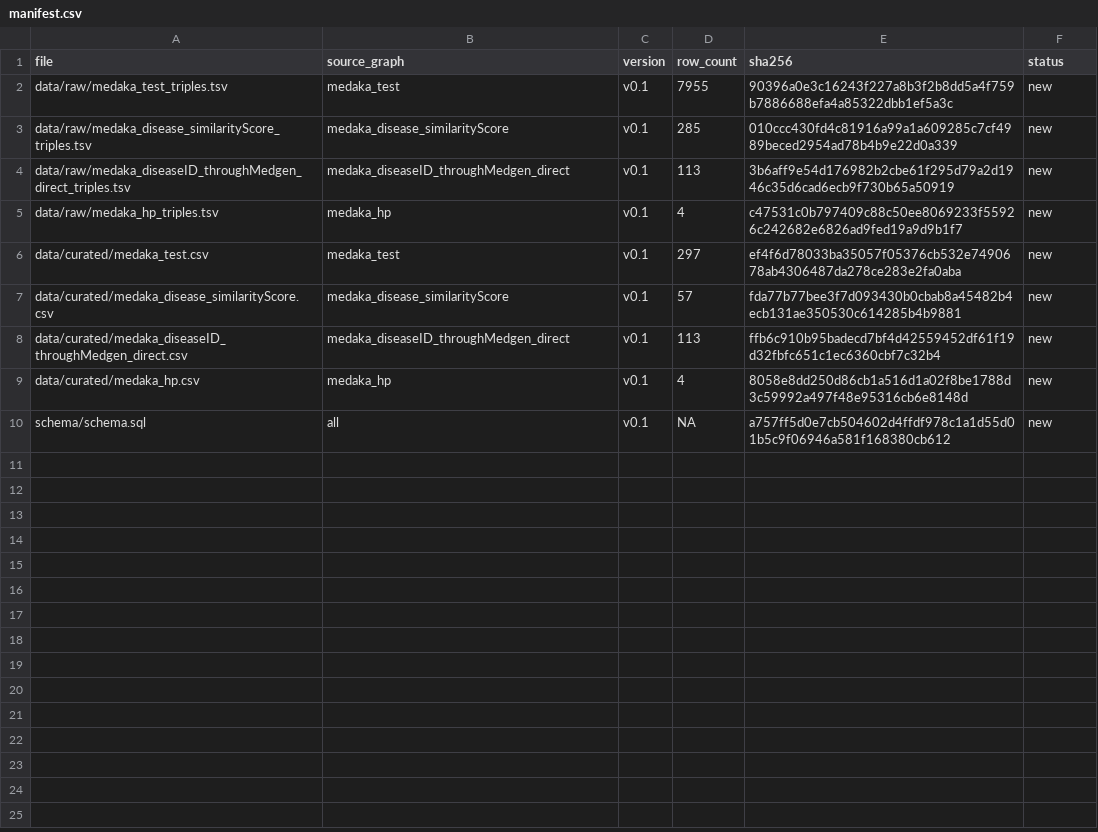
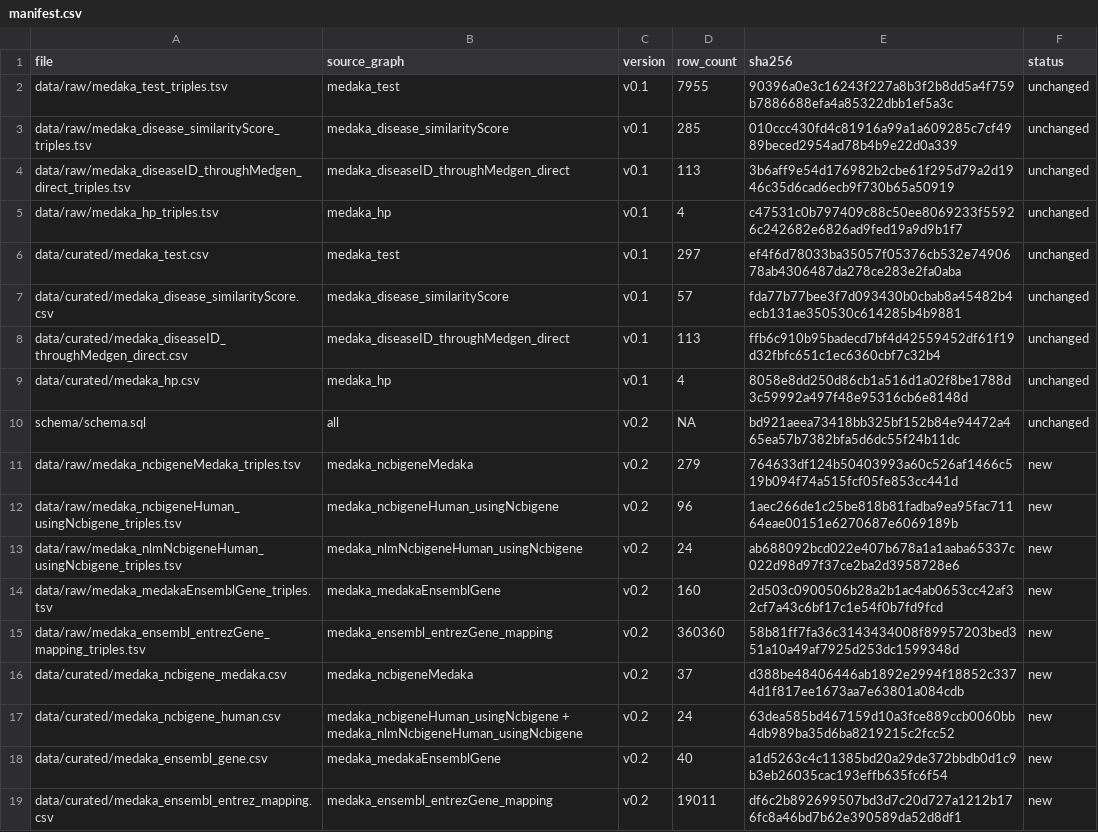
Before and after one commit to kushidat/medaka-apis, a CSV file: metadata/manifest.csv, drawn as a sheet.

```diff
--- a/metadata/manifest.csv
+++ b/metadata/manifest.csv
@@ -1,10 +1,19 @@
 file,source_graph,version,row_count,sha256,status
-data/raw/medaka_test_triples.tsv,medaka_test,v0.1,7955,90396a0e3c16243f227a8b3f2b8dd5a4f759b7886688efa4a85322dbb1ef5a3c,new
-data/raw/medaka_disease_similarityScore_triples.tsv,medaka_disease_similarityScore,v0.1,285,010ccc430fd4c81916a99a1a609285c7cf4989beced2954ad78b4b9e22d0a339,new
-data/raw/medaka_diseaseID_throughMedgen_direct_triples.tsv,medaka_diseaseID_throughMedgen_direct,v0.1,113,3b6aff9e54d176982b2cbe61f295d79a2d1946c35d6cad6ecb9f730b65a50919,new
-data/raw/medaka_hp_triples.tsv,medaka_hp,v0.1,4,c47531c0b797409c88c50ee8069233f55926c242682e6826ad9fed19a9d9b1f7,new
-data/curated/medaka_test.csv,medaka_test,v0.1,297,ef4f6d78033ba35057f05376cb532e7490678ab4306487da278ce283e2fa0aba,new
-data/curated/medaka_disease_similarityScore.csv,medaka_disease_similarityScore,v0.1,57,fda77b77bee3f7d093430b0cbab8a45482b4ecb131ae350530c614285b4b9881,new
-data/curated/medaka_diseaseID_throughMedgen_direct.csv,medaka_diseaseID_throughMedgen_direct,v0.1,113,ffb6c910b95badecd7bf4d42559452df61f19d32fbfc651c1ec6360cbf7c32b4,new
-data/curated/medaka_hp.csv,medaka_hp,v0.1,4,8058e8dd250d86cb1a516d1a02f8be1788d3c59992a497f48e95316cb6e8148d,new
-schema/schema.sql,all,v0.1,NA,a757ff5d0e7cb504602d4ffdf978c1a1d55d01b5c9f06946a581f168380cb612,new
+data/raw/medaka_test_triples.tsv,medaka_test,v0.1,7955,90396a0e3c16243f227a8b3f2b8dd5a4f759b7886688efa4a85322dbb1ef5a3c,unchanged
+data/raw/medaka_disease_similarityScore_triples.tsv,medaka_disease_similarityScore,v0.1,285,010ccc430fd4c81916a99a1a609285c7cf4989beced2954ad78b4b9e22d0a339,unchanged
+data/raw/medaka_diseaseID_throughMedgen_direct_triples.tsv,medaka_diseaseID_throughMedgen_direct,v0.1,113,3b6aff9e54d176982b2cbe61f295d79a2d1946c35d6cad6ecb9f730b65a50919,unchanged
+data/raw/medaka_hp_triples.tsv,medaka_hp,v0.1,4,c47531c0b797409c88c50ee8069233f55926c242682e6826ad9fed19a9d9b1f7,unchanged
+data/curated/medaka_test.csv,medaka_test,v0.1,297,ef4f6d78033ba35057f05376cb532e7490678ab4306487da278ce283e2fa0aba,unchanged
+data/curated/medaka_disease_similarityScore.csv,medaka_disease_similarityScore,v0.1,57,fda77b77bee3f7d093430b0cbab8a45482b4ecb131ae350530c614285b4b9881,unchanged
+data/curated/medaka_diseaseID_throughMedgen_direct.csv,medaka_diseaseID_throughMedgen_direct,v0.1,113,ffb6c910b95badecd7bf4d42559452df61f19d32fbfc651c1ec6360cbf7c32b4,unchanged
+data/curated/medaka_hp.csv,medaka_hp,v0.1,4,8058e8dd250d86cb1a516d1a02f8be1788d3c59992a497f48e95316cb6e8148d,unchanged
+schema/schema.sql,all,v0.2,NA,bd921aeea73418bb325bf152b84e94472a465ea57b7382bfa5d6dc55f24b11dc,unchanged
+data/raw/medaka_ncbigeneMedaka_triples.tsv,medaka_ncbigeneMedaka,v0.2,279,764633df124b50403993a60c526af1466c519b094f74a515fcf05fe853cc441d,new
+data/raw/medaka_ncbigeneHuman_usingNcbigene_triples.tsv,medaka_ncbigeneHuman_usingNcbigene,v0.2,96,1aec266de1c25be818b81fadba9ea95fac71164eae00151e6270687e6069189b,new
+data/raw/medaka_nlmNcbigeneHuman_usingNcbigene_triples.tsv,medaka_nlmNcbigeneHuman_usingNcbigene,v0.2,24,ab688092bcd022e407b678a1a1aaba65337c022d98d97f37ce2ba2d3958728e6,new
+data/raw/medaka_medakaEnsemblGene_triples.tsv,medaka_medakaEnsemblGene,v0.2,160,2d503c0900506b28a2b1ac4ab0653cc42af32cf7a43c6bf17c1e54f0b7fd9fcd,new
+data/raw/medaka_ensembl_entrezGene_mapping_triples.tsv,medaka_ensembl_entrezGene_mapping,v0.2,360360,58b81ff7fa36c3143434008f89957203bed351a10a49af7925d253dc1599348d,new
+data/curated/medaka_ncbigene_medaka.csv,medaka_ncbigeneMedaka,v0.2,37,d388be48406446ab1892e2994f18852c3374d1f817ee1673aa7e63801a084cdb,new
+data/curated/medaka_ncbigene_human.csv,medaka_ncbigeneHuman_usingNcbigene + medaka_nlmNcbigeneHuman_usingNcbigene,v0.2,24,63dea585bd467159d10a3fce889ccb0060bb4db989ba35d6ba8219215c2fcc52,new
+data/curated/medaka_ensembl_gene.csv,medaka_medakaEnsemblGene,v0.2,40,a1d5263c4c11385bd20a29de372bbdb0d1c9b3eb26035cac193effb635fc6f54,new
+data/curated/medaka_ensembl_entrez_mapping.csv,medaka_ensembl_entrezGene_mapping,v0.2,19011,df6c2b892699507bd3d7c20d727a1212b176fc8a46bd7b62e390589da52d8df1,new
```
Also changed, not shown: metadata/codebook.csv, 1 other file.
